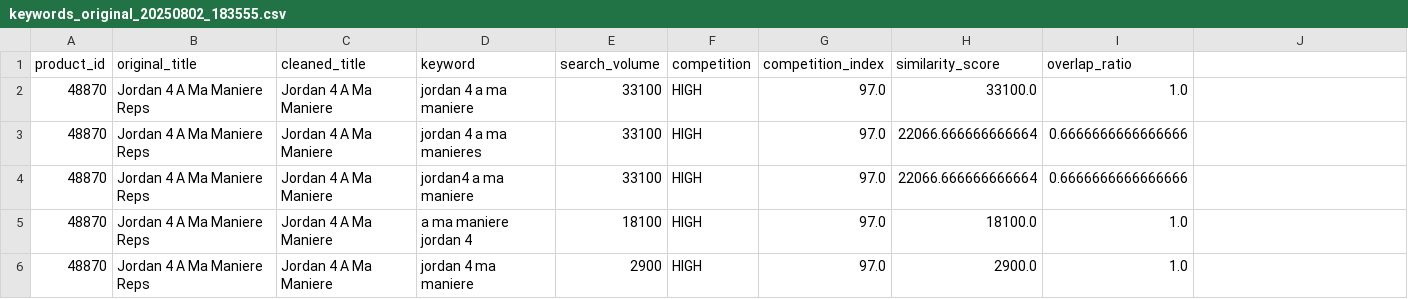
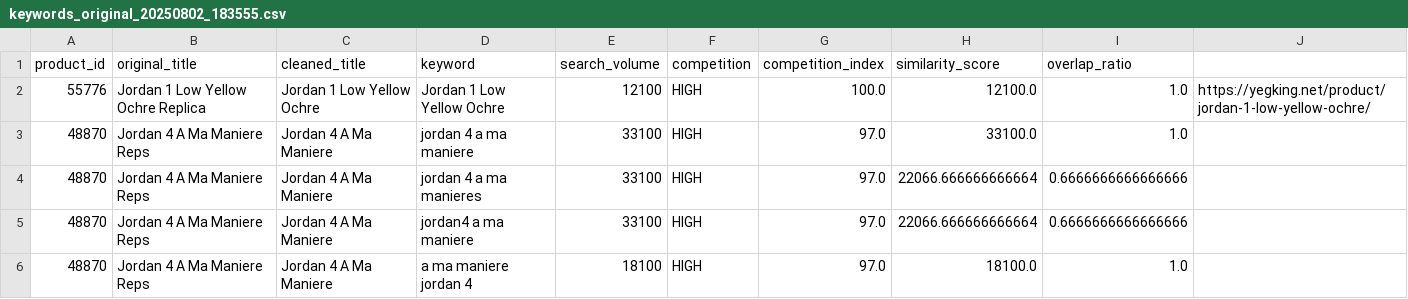
Before and after one commit to yegking/google-ads-shoes-keyword-database, a CSV file: results/keywords_original_20250802_183555.csv, drawn as a sheet; only a part is shown; the shorter side is filled out with more unchanged rows; the diff names each change by its address in the sheet, - before the commit and + after, or states it on an @@ line.

Commit message:
Update keywords_original_20250802_183555.csv

```diff
--- a/results/keywords_original_20250802_183555.csv
+++ b/results/keywords_original_20250802_183555.csv
+row 2: 55776 | Jordan 1 Low Yellow Ochre Replica | Jordan 1 Low Yellow Ochre | Jordan 1 Low Yellow Ochre | 12100 | HIGH | 100.0 | 12100.0 | 1.0 | https://yegking.net/product/jordan-1-low-yellow-ochre/
```
